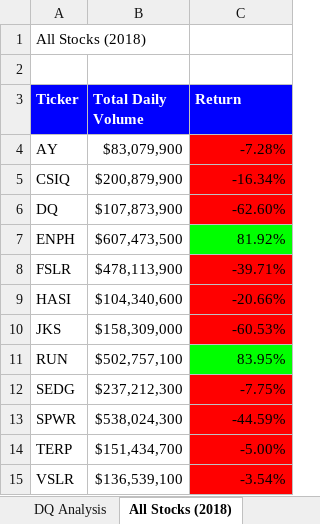
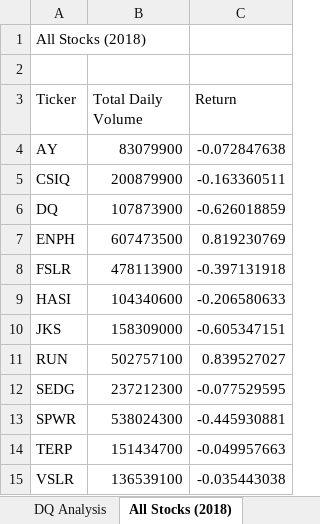
Before and after one commit to JerryMcG/stock_analysis, an Excel workbook: green_stocks.xlsm, sheet All Stocks (2018), drawn as a sheet; values as stored, in another font and other column widths than the file's, no borders; charts and pictures not drawn; the diff names each change by its address in the sheet, - before the commit and + after, or states it on an @@ line.

Commit message:
adding buttons

```diff
--- a/green_stocks.xlsm (sheet All Stocks (2018))
+++ b/green_stocks.xlsm (sheet All Stocks (2018))
@@ A3:C3 fill: #0000FF → none, bold: on → off, text colour: #FFFFFF → black @@
-B4 (Total Daily Volume): $83,079,900
+B4 (Total Daily Volume): 83079900
-C4 (Return): -7.28%
+C4 (Return): -0.072847638
-C4:C6 fill: #FF0000
+C4:C6 fill: none
-B5 (Total Daily Volume): $200,879,900
+B5 (Total Daily Volume): 200879900
-C5 (Return): -16.34%
+C5 (Return): -0.163360511
-B6 (Total Daily Volume): $107,873,900
+B6 (Total Daily Volume): 107873900
-C6 (Return): -62.60%
+C6 (Return): -0.626018859
-B7 (Total Daily Volume): $607,473,500
+B7 (Total Daily Volume): 607473500
-C7 (Return): 81.92%
+C7 (Return): 0.819230769
-C7 fill: #00FF00
+C7 fill: none
-B8 (Total Daily Volume): $478,113,900
+B8 (Total Daily Volume): 478113900
-C8 (Return): -39.71%
+C8 (Return): -0.397131918
-C8:C10 fill: #FF0000
+C8:C10 fill: none
-B9 (Total Daily Volume): $104,340,600
+B9 (Total Daily Volume): 104340600
-C9 (Return): -20.66%
+C9 (Return): -0.206580633
-B10 (Total Daily Volume): $158,309,000
+B10 (Total Daily Volume): 158309000
-C10 (Return): -60.53%
+C10 (Return): -0.605347151
-B11 (Total Daily Volume): $502,757,100
+B11 (Total Daily Volume): 502757100
-C11 (Return): 83.95%
+C11 (Return): 0.839527027
-C11 fill: #00FF00
+C11 fill: none
-B12 (Total Daily Volume): $237,212,300
+B12 (Total Daily Volume): 237212300
-C12 (Return): -7.75%
+C12 (Return): -0.077529595
-C12:C15 fill: #FF0000
+C12:C15 fill: none
-B13 (Total Daily Volume): $538,024,300
+B13 (Total Daily Volume): 538024300
-C13 (Return): -44.59%
+C13 (Return): -0.445930881
-B14 (Total Daily Volume): $151,434,700
+B14 (Total Daily Volume): 151434700
-C14 (Return): -5.00%
+C14 (Return): -0.049957663
-B15 (Total Daily Volume): $136,539,100
+B15 (Total Daily Volume): 136539100
-C15 (Return): -3.54%
+C15 (Return): -0.035443038
```
Also changed, not shown: charts or pictures.
